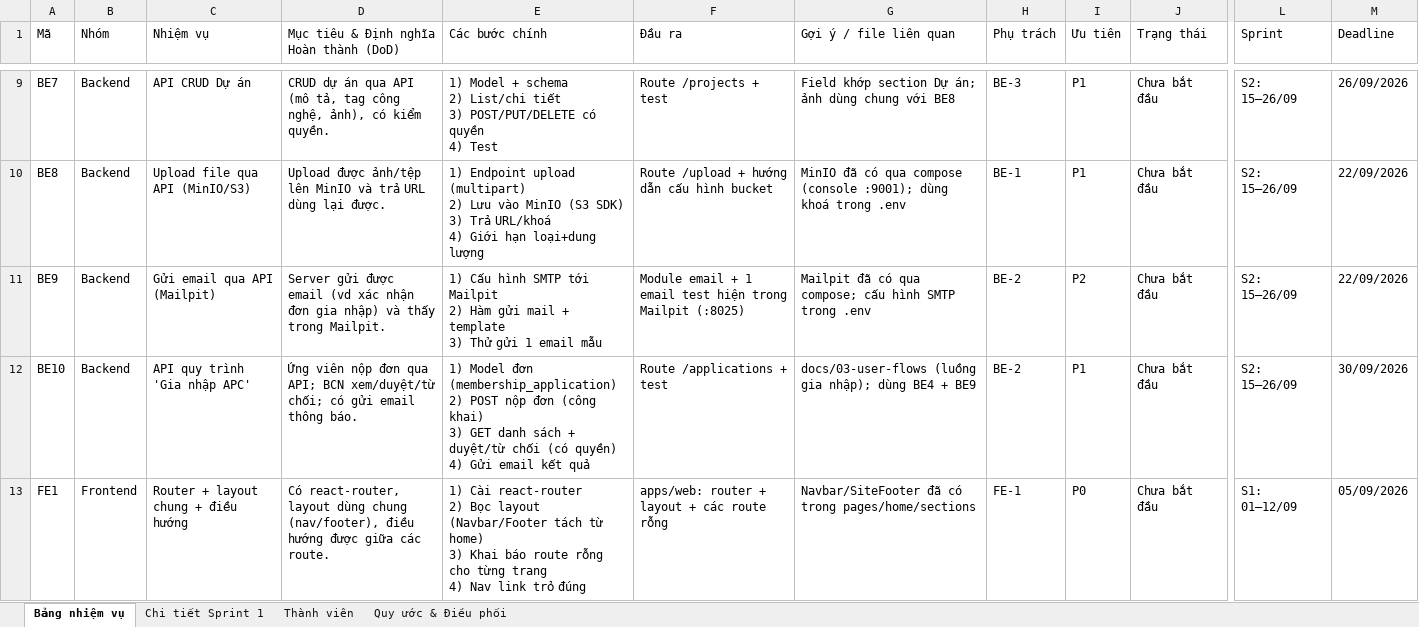
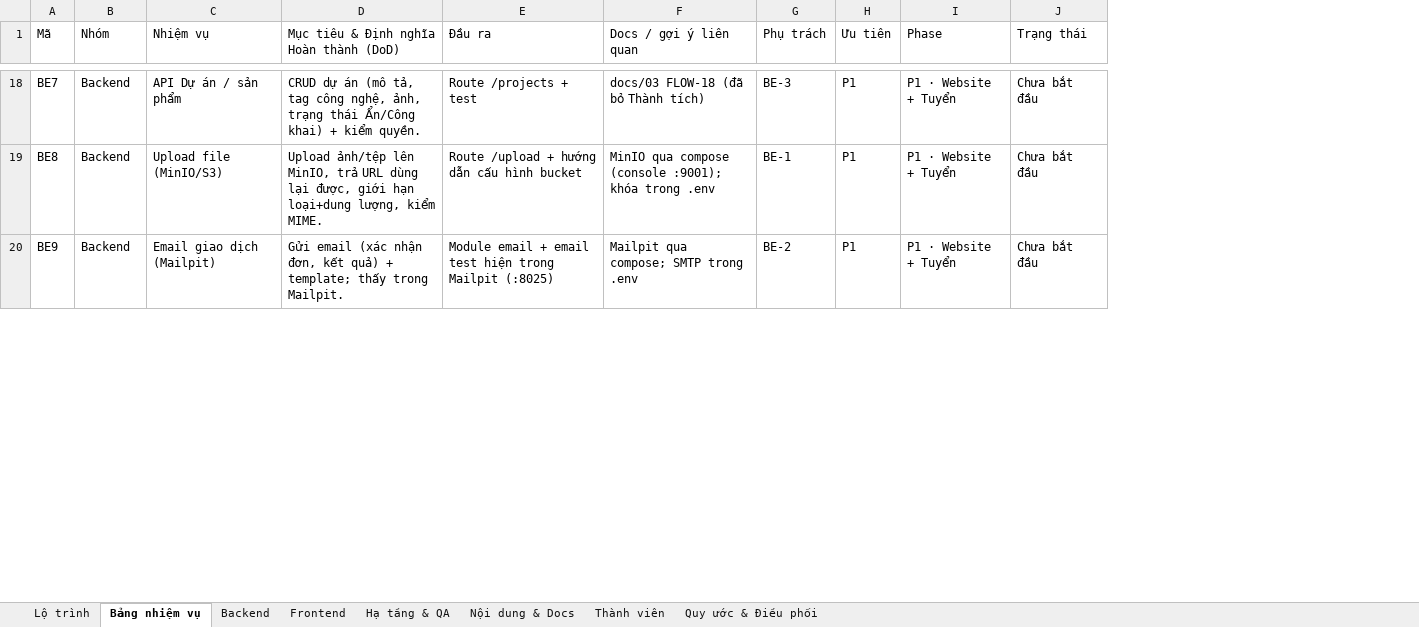
Before and after one commit to GrootTheDeveloper/apc-portal, an Excel workbook: APC-Portal-Ke-hoach-cong-viec.xlsx, sheet Bảng nhiệm vụ, drawn as a sheet; only a part is shown, gaps mark what is left out; values as stored, in another font and other column widths than the file's, no cell formats; conditional formats not drawn; removed rows and columns are numbered as before the commit, all else as after; rows hold the shown columns only; ↵ is a line break in a cell; the diff covers the shown part only; the diff names each change by its address in the sheet, - before the commit and + after, or states it on an @@ line.

```diff
--- a/APC-Portal-Ke-hoach-cong-viec.xlsx (sheet Bảng nhiệm vụ)
+++ b/APC-Portal-Ke-hoach-cong-viec.xlsx (sheet Bảng nhiệm vụ)
-sheet tab: Chi tiết Sprint 1
+sheet tab: Lộ trình
+sheet tab: Backend
+sheet tab: Frontend
+sheet tab: Hạ tầng & QA
+sheet tab: Nội dung & Docs
-column E (Các bước chính), rows 9-11: 1) Model + schema ↵ 2) List/chi tiết ↵ 3) POST/PUT/DELETE có quyền ↵ 4) Test | 1) Endpoint upload (multipart) ↵ 2) Lưu vào MinIO (S3 SDK) ↵ 3) Trả URL/khoá ↵ 4) Giới hạn loại+dung lượng | 1) Cấu hình SMTP tới Mailpit ↵ 2) Hàm gửi mail + template ↵ 3) Thử gửi 1 email mẫu
-column G (Gợi ý / file liên quan), rows 9-11: Field khớp section Dự án; ảnh dùng chung với BE8 | MinIO đã có qua compose (console :9001); dùng khoá trong .env | Mailpit đã có qua compose; cấu hình SMTP trong .env
+column F (Docs / gợi ý liên quan), rows 18-20: docs/03 FLOW-18 (đã bỏ Thành tích) | MinIO qua compose (console :9001); khóa trong .env | Mailpit qua compose; SMTP trong .env
+column I (Phase), rows 18-20: all P1 · Website + Tuyển
-column L (Sprint), rows 9-11: all S2: 15–26/09
-column M (Deadline), rows 9-11: 26/09/2026 | 22/09/2026 | 22/09/2026
-C18 (Nhiệm vụ): API CRUD Dự án
+C18 (Nhiệm vụ): API Dự án / sản phẩm
-D18: …dự án qua API (mô tả, tag công nghệ, ảnh), có kiểm quyền.
+D18: …dự án (mô tả, tag công nghệ, ảnh, trạng thái Ẩn/Công khai) + kiểm quyền.
-C19 (Nhiệm vụ): Upload file qua API (MinIO/S3)
+C19 (Nhiệm vụ): Upload file (MinIO/S3)
-D19: Upload được ảnh/tệp lên MinIO và trả URL dùng lại được.
+D19: Upload ảnh/tệp lên MinIO, trả URL dùng lại được, giới hạn loại+dung lượng, kiểm MIME.
-C20 (Nhiệm vụ): Gửi email qua API (Mailpit)
+C20 (Nhiệm vụ): Email giao dịch (Mailpit)
-D20: Server gửi được email (vd xác nhận đơn gia nhập) và thấy trong…
+D20: Gửi email (xác nhận đơn, kết quả) + template; thấy trong…
-E20 (Đầu ra): …email + 1 email test…
+E20 (Đầu ra): …email + email test…
-H20 (Ưu tiên): P2
+H20 (Ưu tiên): P1
-row 12: BE10 | Backend | API quy trình 'Gia nhập APC' | Ứng viên nộp đơn qua API; BCN xem/duyệt/từ chối; có gửi email thông báo. | 1) Model đơn (membership_application) ↵ 2) POST nộp đơn (công khai) ↵ 3) GET danh sách + duyệt/từ chối (có quyền) ↵ 4) Gửi email kết quả | Route /applications + test | docs/03-user-flows (luồng gia nhập); dùng BE4 + BE9 | BE-2 | P1 | Chưa bắt đầu | S2: 15–26/09 | 30/09/2026
-row 13: FE1 | Frontend | Router + layout chung + điều hướng | Có react-router, layout dùng chung (nav/footer), điều hướng được giữa các route. | 1) Cài react-router ↵ 2) Bọc layout (Navbar/Footer tách từ home) ↵ 3) Khai báo route rỗng cho từng trang ↵ 4) Nav link trỏ đúng | apps/web: router + layout + các route rỗng | Navbar/SiteFooter đã có trong pages/home/sections | FE-1 | P0 | Chưa bắt đầu | S1: 01–12/09 | 05/09/2026
```
Also changed, not shown: 42 added rows, 4 removed rows and 54 edited cells elsewhere in this sheet, sheet Quy ước & Điều phối, sheet Thành viên, cell formats, 7 other files.
